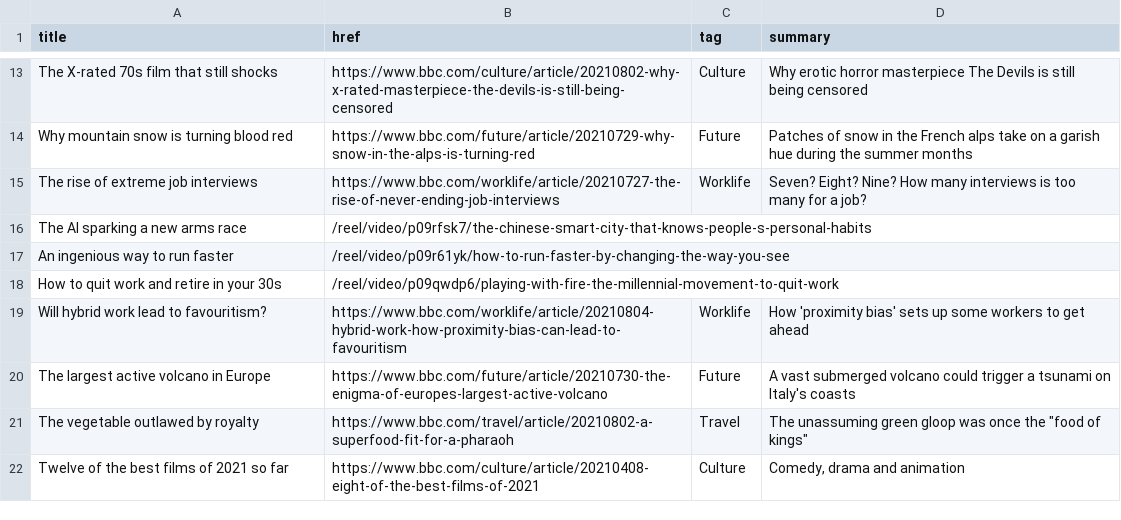
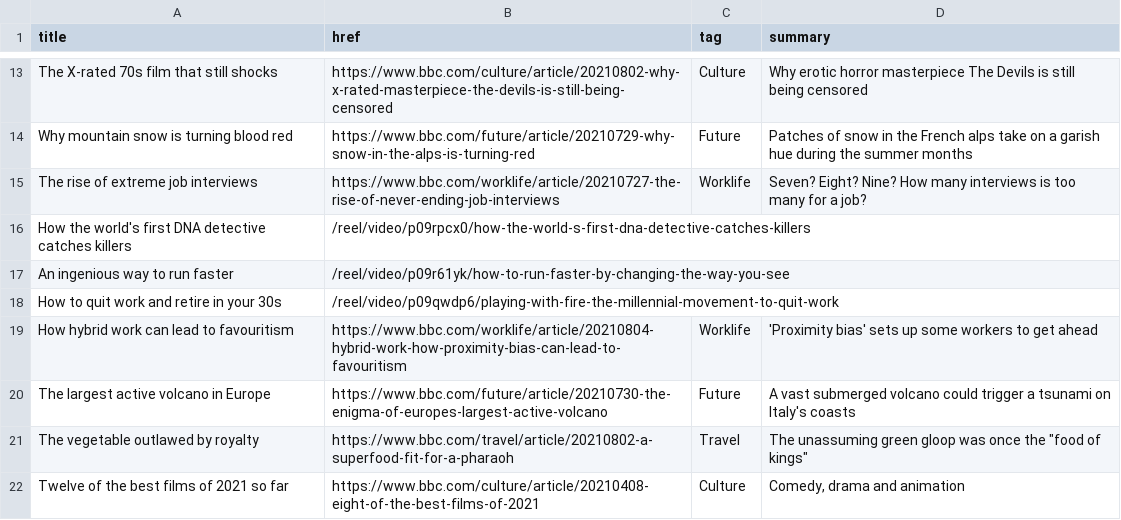
Before and after one commit to jsoma/autoscraper-history, a CSV file: bbc-headlines.csv, drawn as a sheet; only a part is shown, gaps mark what is left out.

```diff
--- a/bbc-headlines.csv
+++ b/bbc-headlines.csv
@@ -15,6 +15,6 @@ Why mountain snow is turning blood red,https://www.bbc.com/future/article/202107
 The rise of extreme job interviews,https://www.bbc.com/worklife/article/20210727-the-rise-of-never-ending-job-interviews,Worklife,Seven? Eight? Nine? How many interviews is too many for a job?
-The AI sparking a new arms race,/reel/video/p09rfsk7/the-chinese-smart-city-that-knows-people-s-personal-habits,,
+How the world's first DNA detective catches killers,/reel/video/p09rpcx0/how-the-world-s-first-dna-detective-catches-killers,,
 An ingenious way to run faster,/reel/video/p09r61yk/how-to-run-faster-by-changing-the-way-you-see,,
 How to quit work and retire in your 30s,/reel/video/p09qwdp6/playing-with-fire-the-millennial-movement-to-quit-work,,
-Will hybrid work lead to favouritism?,https://www.bbc.com/worklife/article/20210804-hybrid-work-how-proximity-bias-can-lead-to-favouritism,Worklife,How 'proximity bias' sets up some workers to get ahead
+How hybrid work can lead to favouritism,https://www.bbc.com/worklife/article/20210804-hybrid-work-how-proximity-bias-can-lead-to-favouritism,Worklife,'Proximity bias' sets up some workers to get ahead
 The largest active volcano in Europe,https://www.bbc.com/future/article/20210730-the-enigma-of-europes-largest-active-volcano,Future,A vast submerged volcano could trigger a tsunami on Italy's coasts
```
